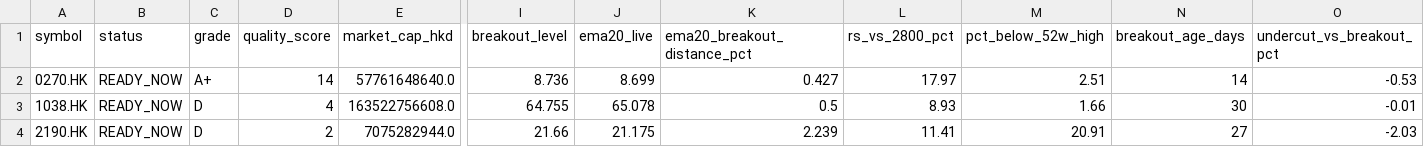
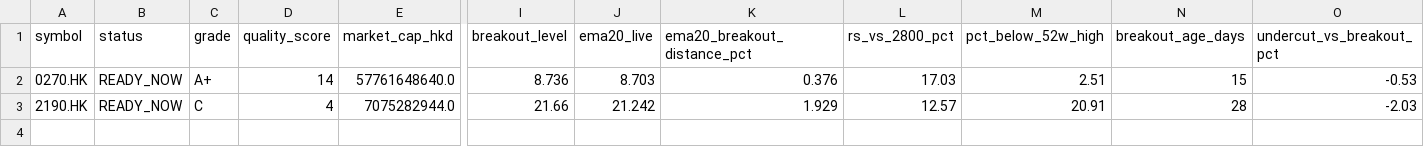
Before and after one commit to fwd5t2g5cw-ops/-daily-market-scanner, a CSV file: latest/hk/hk_double_reclaim_today.csv, drawn as a sheet; only a part is shown, gaps mark what is left out; removed rows and columns are numbered as before the commit, all else as after; rows hold the shown columns only; the diff names each change by its address in the sheet, - before the commit and + after, or states it on an @@ line.

```diff
--- a/latest/hk/hk_double_reclaim_today.csv
+++ b/latest/hk/hk_double_reclaim_today.csv
-J2 (ema20_live): 8.699
+J2 (ema20_live): 8.703
-K2 (ema20_breakout_distance_pct): 0.427
+K2 (ema20_breakout_distance_pct): 0.376
-L2 (rs_vs_2800_pct): 17.97
+L2 (rs_vs_2800_pct): 17.03
-N2 (breakout_age_days): 14
+N2 (breakout_age_days): 15
-row 3: 1038.HK | READY_NOW | D | 4 | 163522756608.0 | 64.755 | 65.078 | 0.5 | 8.93 | 1.66 | 30 | -0.01
-C3 (grade): D
+C3 (grade): C
-D3 (quality_score): 2
+D3 (quality_score): 4
-J3 (ema20_live): 21.175
+J3 (ema20_live): 21.242
-K3 (ema20_breakout_distance_pct): 2.239
+K3 (ema20_breakout_distance_pct): 1.929
-L3 (rs_vs_2800_pct): 11.41
+L3 (rs_vs_2800_pct): 12.57
-N3 (breakout_age_days): 27
+N3 (breakout_age_days): 28
```
Also changed, not shown: latest/hk/hk_double_reclaim_ready_now.csv, latest/hk/hk_double_reclaim_top30.csv, 6 other files.
